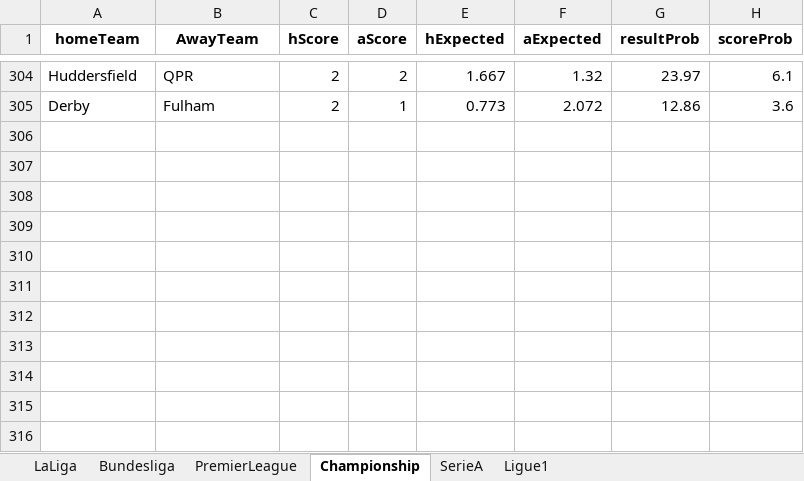
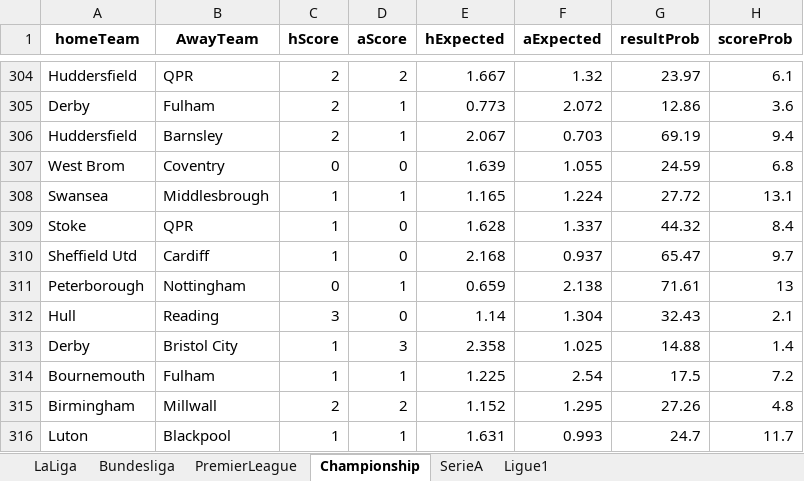
Before and after one commit to sewcio543/predictions, an Excel workbook: Analisis.xlsx, sheet Championship, drawn as a sheet; only a part is shown, gaps mark what is left out; values as stored, in another font and other column widths than the file's, no borders; the diff names each change by its address in the sheet, - before the commit and + after, or states it on an @@ line.

```diff
--- a/Analisis.xlsx (sheet Championship)
+++ b/Analisis.xlsx (sheet Championship)
+row 306: Huddersfield | Barnsley | 2 | 1 | 2.067 | 0.703 | 69.19 | 9.4
+row 307: West Brom | Coventry | 0 | 0 | 1.639 | 1.055 | 24.59 | 6.8
+row 308: Swansea | Middlesbrough | 1 | 1 | 1.165 | 1.224 | 27.72 | 13.1
+row 309: Stoke | QPR | 1 | 0 | 1.628 | 1.337 | 44.32 | 8.4
+row 310: Sheffield Utd | Cardiff | 1 | 0 | 2.168 | 0.937 | 65.47 | 9.7
+row 311: Peterborough | Nottingham | 0 | 1 | 0.659 | 2.138 | 71.61 | 13
+row 312: Hull | Reading | 3 | 0 | 1.14 | 1.304 | 32.43 | 2.1
+row 313: Derby | Bristol City | 1 | 3 | 2.358 | 1.025 | 14.88 | 1.4
+row 314: Bournemouth | Fulham | 1 | 1 | 1.225 | 2.54 | 17.5 | 7.2
+row 315: Birmingham | Millwall | 2 | 2 | 1.152 | 1.295 | 27.26 | 4.8
+row 316: Luton | Blackpool | 1 | 1 | 1.631 | 0.993 | 24.7 | 11.7
```
Also changed, not shown: sheet Bundesliga, sheet PremierLeague, sheet SerieA, sheet Ligue1, database.xlsx, 10 other files.
